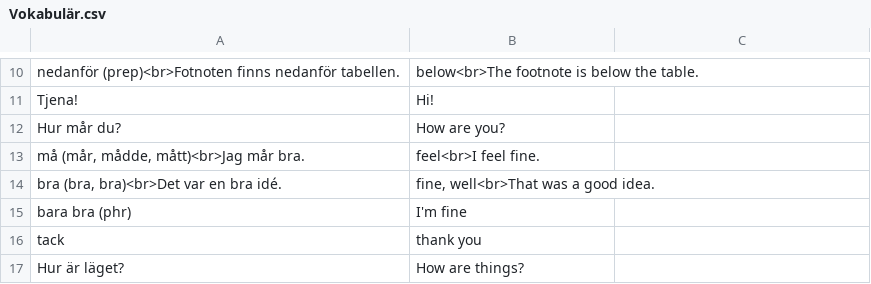
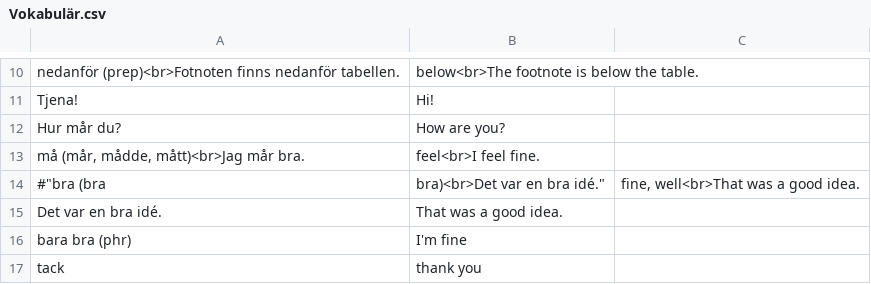
Before and after one commit to zestyping/svenska, a CSV file: 2025-05-08/Vokabulär.csv, drawn as a sheet; only a part is shown, gaps mark what is left out; the shorter side is filled out with more unchanged rows; removed rows and columns are numbered as before the commit, all else as after; the diff names each change by its address in the sheet, - before the commit and + after, or states it on an @@ line.

```diff
--- a/2025-05-08/Vokabulär.csv
+++ b/2025-05-08/Vokabulär.csv
-row 14: bra (bra, bra)<br>Det var en bra idé. | fine, well<br>That was a good idea.
+row 14: #"bra (bra | bra)<br>Det var en bra idé." | fine, well<br>That was a good idea.
+row 15: Det var en bra idé. | That was a good idea.
```
Also changed, not shown: all.tsv, ping/extras.csv, 3 other files.
